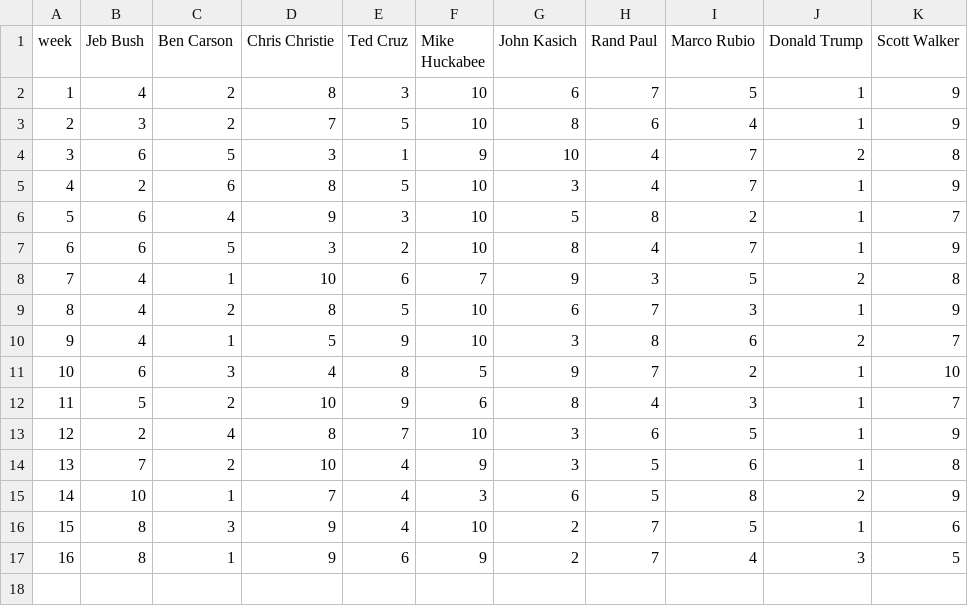
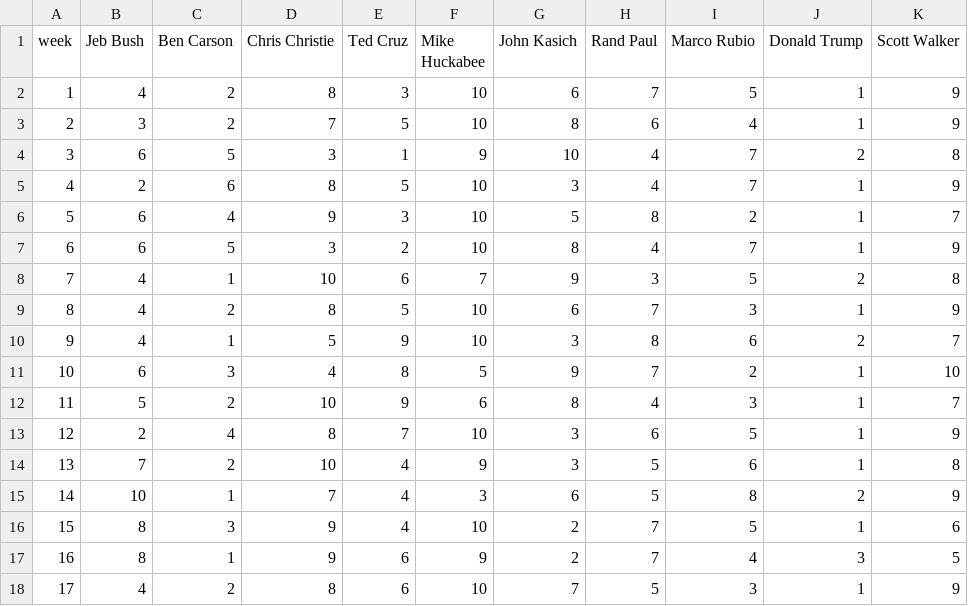
Before and after one commit to GoogleTrends/GOPDebate1, a CSV file: MainDebateCandidates.csv, drawn as a sheet.

```diff
--- a/MainDebateCandidates.csv
+++ b/MainDebateCandidates.csv
@@ -17 +17,2 @@ week,Jeb Bush,Ben Carson,Chris Christie,Ted Cruz,Mike Huckabee,John Kasich,Rand
 16,8,1,9,6,9,2,7,4,3,5
+17,4,2,8,6,10,7,5,3,1,9
```
Also changed, not shown: FullCandidates.csv, 1 other file.
